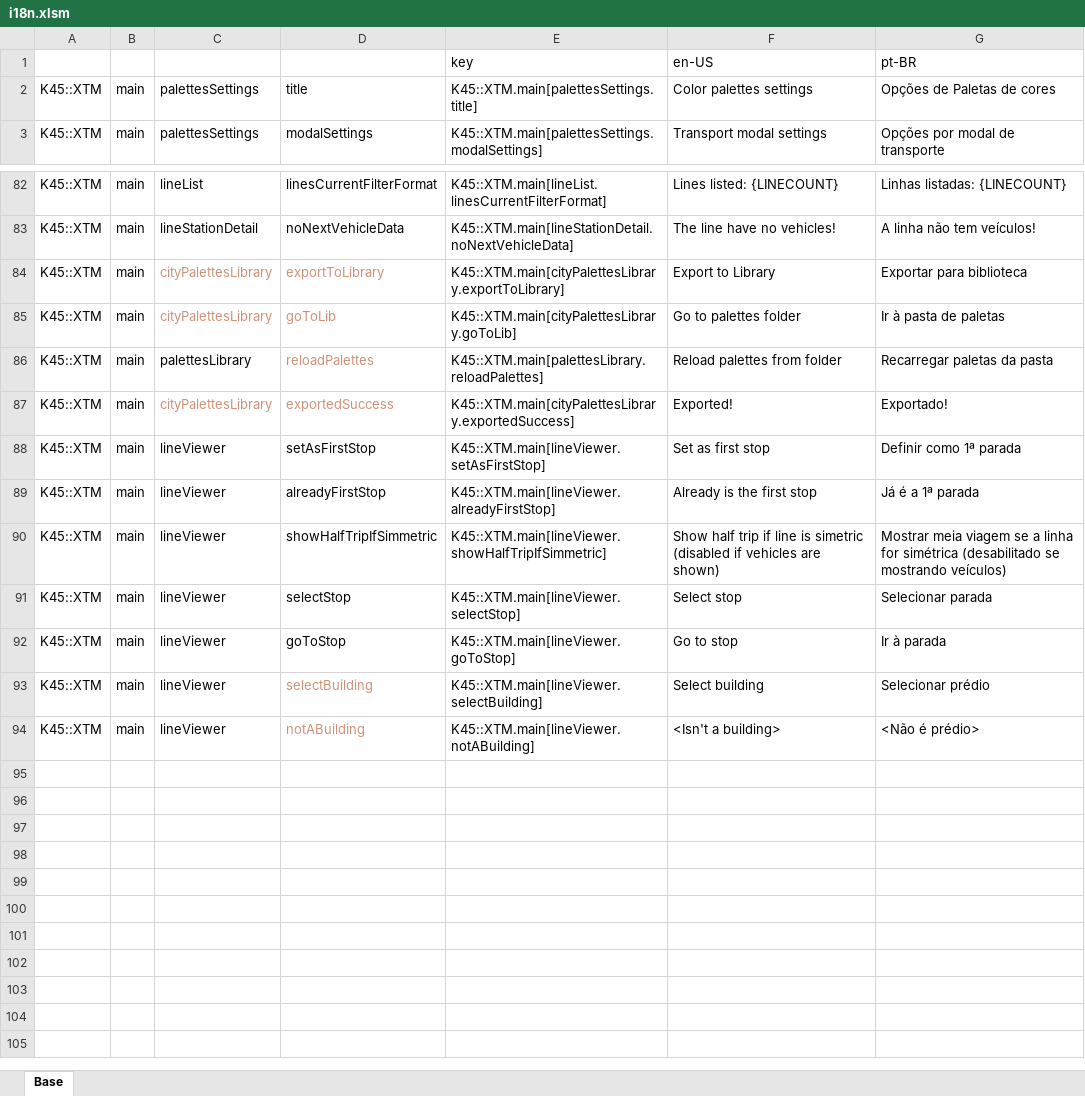
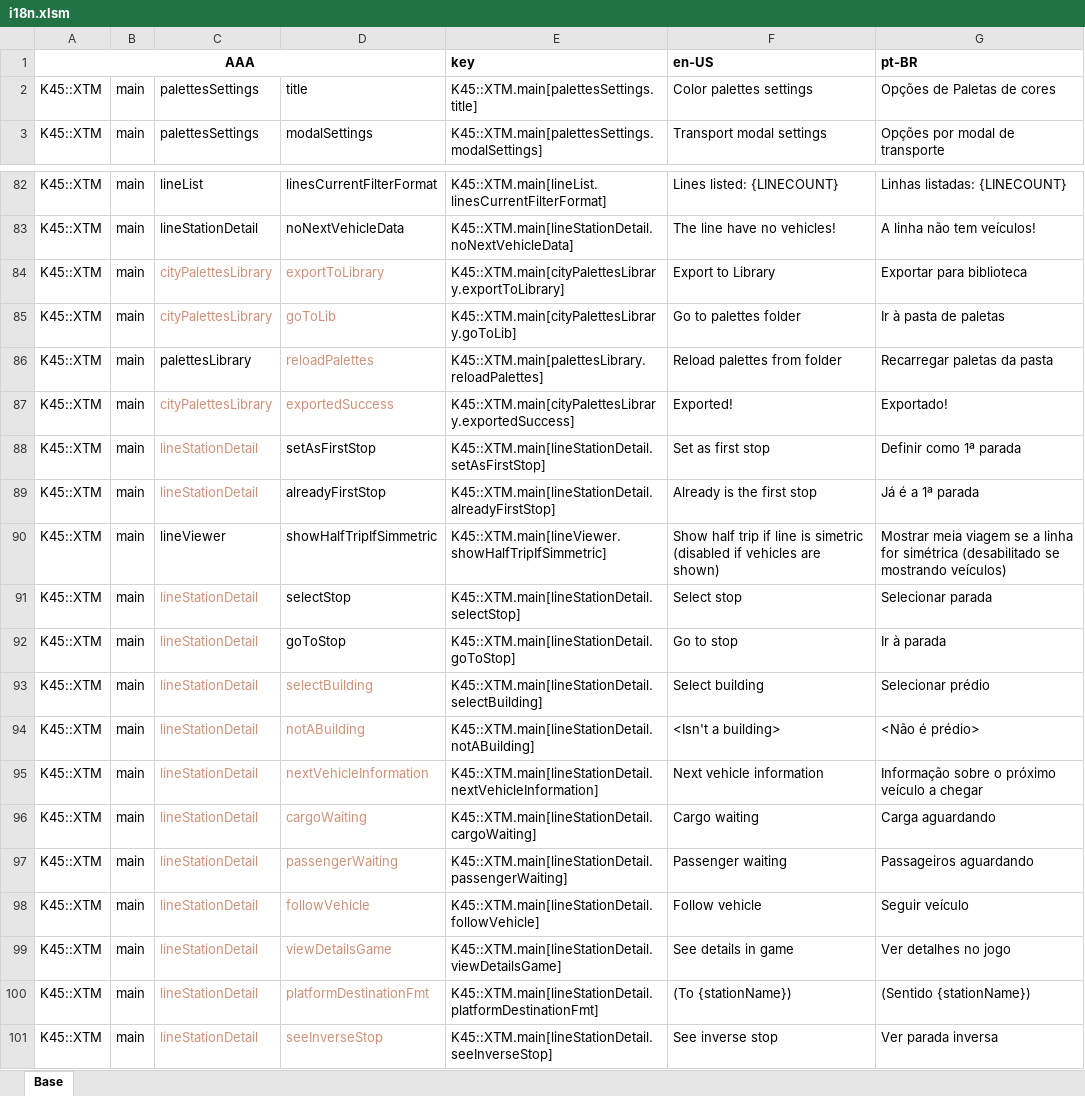
Before and after one commit to klyte45/CS2-ExtendedTransportManager, an Excel workbook: BelzontTLM/i18n/i18n.xlsm, sheet Base, drawn as a sheet; only a part is shown, gaps mark what is left out; values as stored, in another font and other column widths than the file's, no borders; the diff names each change by its address in the sheet, - before the commit and + after, or states it on an @@ line.

Commit message:
Initial implementation of the stop information screen

```diff
--- a/BelzontTLM/i18n/i18n.xlsm (sheet Base)
+++ b/BelzontTLM/i18n/i18n.xlsm (sheet Base)
-A1: (empty)
+A1: AAA
+A1:D1 merged
-E1:G1 bold: off
+E1:G1 bold: on
-C88:C89: lineViewer
+C88:C89: lineStationDetail
-C88:C89 text colour: black
+C88:C89 text colour: #CE9178
-E88: K45::XTM.main[lineViewer.setAsFirstStop]
+E88: K45::XTM.main[lineStationDetail.setAsFirstStop]
-E89: K45::XTM.main[lineViewer.alreadyFirstStop]
+E89: K45::XTM.main[lineStationDetail.alreadyFirstStop]
-C91:C94: lineViewer
+C91:C94: lineStationDetail
-C91:C94 text colour: black
+C91:C94 text colour: #CE9178
-E91: K45::XTM.main[lineViewer.selectStop]
+E91: K45::XTM.main[lineStationDetail.selectStop]
-E92: K45::XTM.main[lineViewer.goToStop]
+E92: K45::XTM.main[lineStationDetail.goToStop]
-E93: K45::XTM.main[lineViewer.selectBuilding]
+E93: K45::XTM.main[lineStationDetail.selectBuilding]
-E94: K45::XTM.main[lineViewer.notABuilding]
+E94: K45::XTM.main[lineStationDetail.notABuilding]
+row 95: K45::XTM | main | lineStationDetail | nextVehicleInformation | K45::XTM.main[lineStationDetail.nextVehicleInformation] | Next vehicle information | Informação sobre o próximo veículo a chegar
+row 96: K45::XTM | main | lineStationDetail | cargoWaiting | K45::XTM.main[lineStationDetail.cargoWaiting] | Cargo waiting | Carga aguardando
+row 97: K45::XTM | main | lineStationDetail | passengerWaiting | K45::XTM.main[lineStationDetail.passengerWaiting] | Passenger waiting | Passageiros aguardando
+row 98: K45::XTM | main | lineStationDetail | followVehicle | K45::XTM.main[lineStationDetail.followVehicle] | Follow vehicle | Seguir veículo
+row 99: K45::XTM | main | lineStationDetail | viewDetailsGame | K45::XTM.main[lineStationDetail.viewDetailsGame] | See details in game | Ver detalhes no jogo
+row 100: K45::XTM | main | lineStationDetail | platformDestinationFmt | K45::XTM.main[lineStationDetail.platformDestinationFmt] | (To {stationName}) | (Sentido {stationName})
+row 101: K45::XTM | main | lineStationDetail | seeInverseStop | K45::XTM.main[lineStationDetail.seeInverseStop] | See inverse stop | Ver parada inversa
```
Also changed, not shown: 10 other files.
